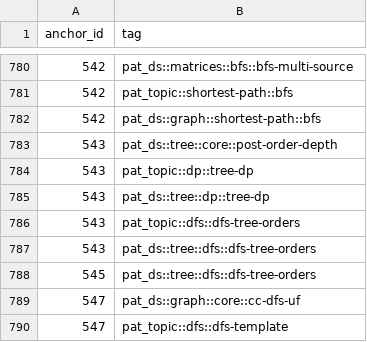
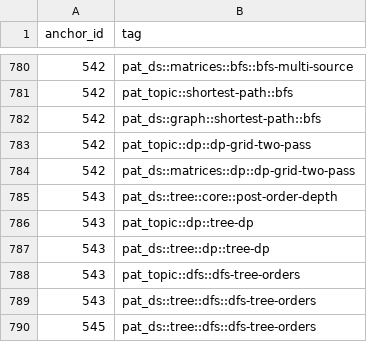
Before and after one commit to pradhapganesanjava/pghubtech, a CSV file: portal/public/patterns-data.csv, drawn as a sheet; only a part is shown, gaps mark what is left out; the shorter side is filled out with more unchanged rows.

```diff
--- a/portal/public/patterns-data.csv
+++ b/portal/public/patterns-data.csv
@@ -782,2 +782,4 @@ anchor_id,tag
 542,pat_ds::graph::shortest-path::bfs
+542,pat_topic::dp::dp-grid-two-pass
+542,pat_ds::matrices::dp::dp-grid-two-pass
 543,pat_ds::tree::core::post-order-depth
```
Also changed, not shown: 6 other files.
